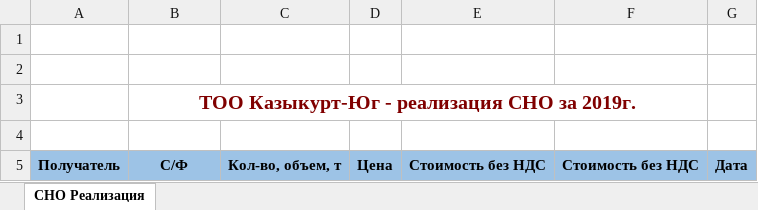
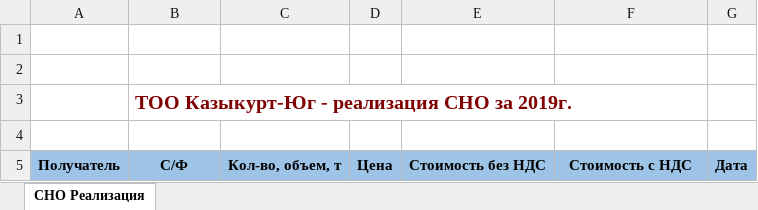
Before and after one commit to D1mash/CisAccount_Ky, an Excel workbook: Учет цистерн/Forms/ReportTemplates/СНО Реализ.xlsx, sheet СНО Реализация, drawn as a sheet; values as stored, in another font and other column widths than the file's, no borders; the diff names each change by its address in the sheet, - before the commit and + after, or states it on an @@ line.

```diff
--- a/Учет цистерн/Forms/ReportTemplates/СНО Реализ.xlsx (sheet СНО Реализация)
+++ b/Учет цистерн/Forms/ReportTemplates/СНО Реализ.xlsx (sheet СНО Реализация)
-B3 alignment: center
+B3 alignment: left
-B3:F3 merged
-F5: Стоимость без НДС
+F5: Стоимость с НДС
```
Also changed, not shown: Учет цистерн/Forms/ReportTemplates/СНО Приход.xlsx, 1 other file.
